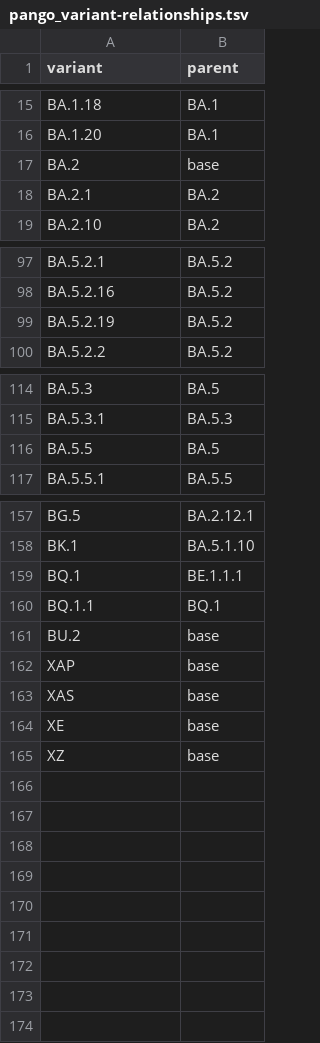
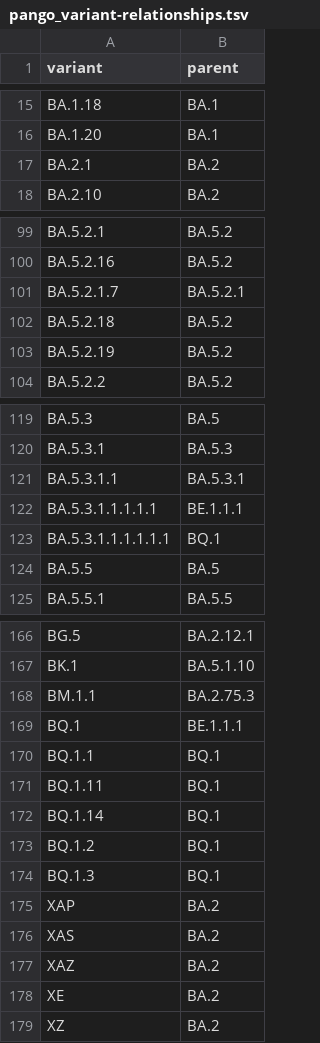
Before and after one commit to blab/ncov-escape, a TSV file: mlr-fitness/data/pango_variant-relationships.tsv, drawn as a sheet; only a part is shown, gaps mark what is left out; the diff covers the shown part only.

Commit message:
Update Pango counts
Additionally, update the relationships.tsv file to specify BA.2 as baseline and have contrasts relative to BA.2.

```diff
--- a/mlr-fitness/data/pango_variant-relationships.tsv
+++ b/mlr-fitness/data/pango_variant-relationships.tsv
@@ -16,3 +16,2 @@ BA.1.18	BA.1
 BA.1.20	BA.1
-BA.2	base
 BA.2.1	BA.2
@@ -98,2 +100,4 @@ BA.5.2.1	BA.5.2
 BA.5.2.16	BA.5.2
+BA.5.2.1.7	BA.5.2.1
+BA.5.2.18	BA.5.2
 BA.5.2.19	BA.5.2
@@ -115,2 +120,5 @@ BA.5.3	BA.5
 BA.5.3.1	BA.5.3
+BA.5.3.1.1	BA.5.3.1
+BA.5.3.1.1.1.1.1	BE.1.1.1
+BA.5.3.1.1.1.1.1.1	BQ.1
 BA.5.5	BA.5
@@ -158,8 +167,13 @@ BG.5	BA.2.12.1
 BK.1	BA.5.1.10
+BM.1.1	BA.2.75.3
 BQ.1	BE.1.1.1
 BQ.1.1	BQ.1
-BU.2	base
-XAP	base
-XAS	base
-XE	base
-XZ	base
+BQ.1.11	BQ.1
+BQ.1.14	BQ.1
+BQ.1.2	BQ.1
+BQ.1.3	BQ.1
+XAP	BA.2
+XAS	BA.2
+XAZ	BA.2
+XE	BA.2
+XZ	BA.2
```
Also changed, not shown: 5 added rows and 11 edited cells elsewhere in this file, 5 other files.
